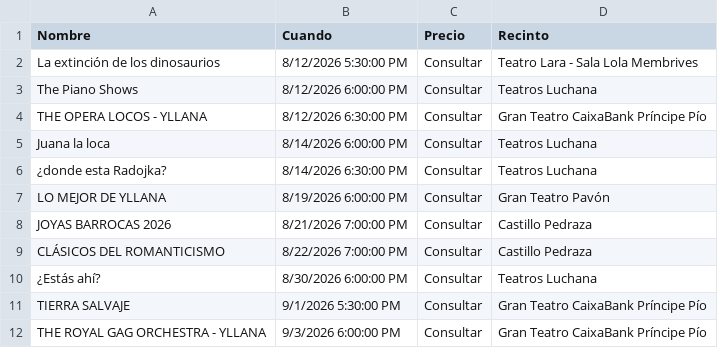
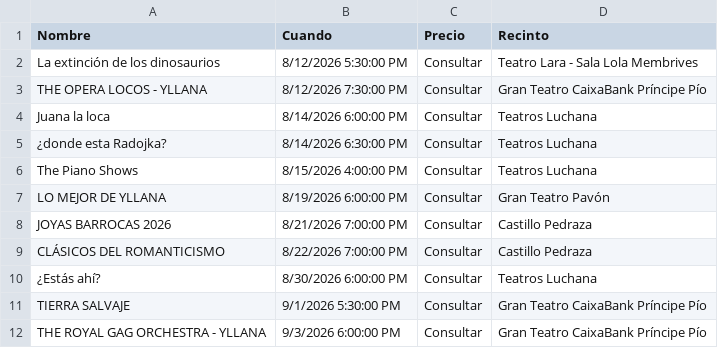
Before and after one commit to valonsot/Proticketing, a CSV file: eventos_abonoteatro_proticketing.csv, drawn as a sheet; only a part is shown.

```diff
--- a/eventos_abonoteatro_proticketing.csv
+++ b/eventos_abonoteatro_proticketing.csv
@@ -2,6 +2,6 @@
 "La extinción de los dinosaurios";"8/12/2026 5:30:00 PM";"Consultar";"Teatro Lara - Sala Lola Membrives"
-"The Piano Shows";"8/12/2026 6:00:00 PM";"Consultar";"Teatros Luchana"
-"THE OPERA LOCOS - YLLANA";"8/12/2026 6:30:00 PM";"Consultar";"Gran Teatro CaixaBank Príncipe Pío"
+"THE OPERA LOCOS - YLLANA";"8/12/2026 7:30:00 PM";"Consultar";"Gran Teatro CaixaBank Príncipe Pío"
 "Juana la loca";"8/14/2026 6:00:00 PM";"Consultar";"Teatros Luchana"
 "¿donde esta Radojka?";"8/14/2026 6:30:00 PM";"Consultar";"Teatros Luchana"
+"The Piano Shows";"8/15/2026 4:00:00 PM";"Consultar";"Teatros Luchana"
 "LO MEJOR DE YLLANA";"8/19/2026 6:00:00 PM";"Consultar";"Gran Teatro Pavón"
```
